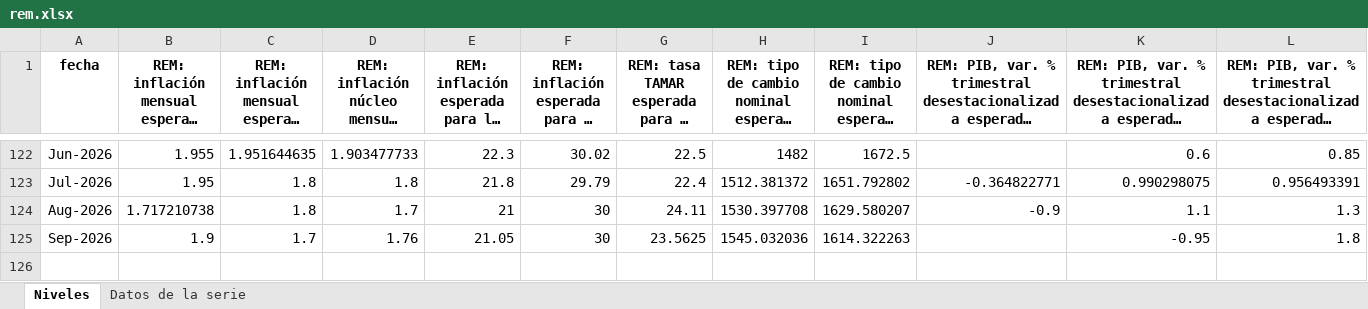
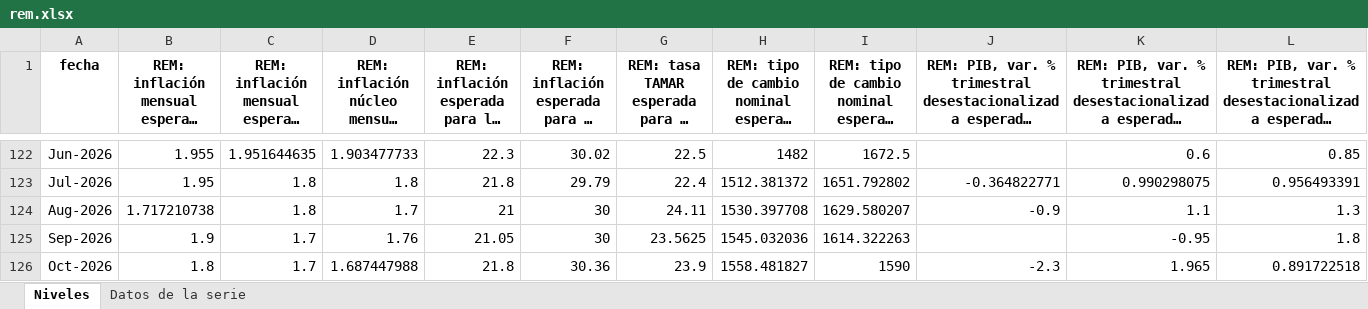
Before and after one commit to rodrigotperelsztein-source/monitor-series, an Excel workbook: data/excel/rem.xlsx, sheet Niveles, drawn as a sheet; only a part is shown, gaps mark what is left out; long unchanged cells end in …; values as stored, in another font and other column widths than the file's, no borders; rows hold the shown columns only; the diff names each change by its address in the sheet, - before the commit and + after, or states it on an @@ line.

```diff
--- a/data/excel/rem.xlsx (sheet Niveles)
+++ b/data/excel/rem.xlsx (sheet Niveles)
+row 126: Oct-2026 | 1.8 | 1.7 | 1.687447988 | 21.8 | 30.36 | 23.9 | 1558.481827 | 1590 | -2.3 | 1.965 | 0.891722518
```
Also changed, not shown: sheet Datos de la serie, data/excel/acciones_energia.xlsx, data/excel/acciones_energia_mensual.xlsx, 52 other files.
